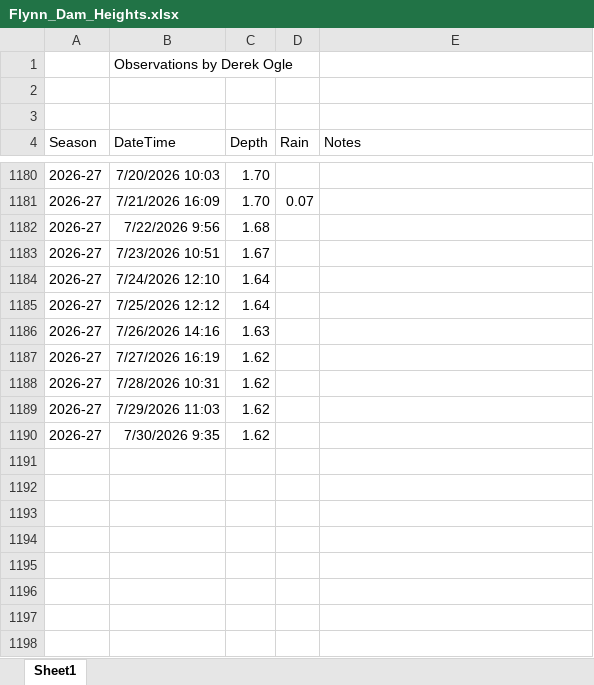
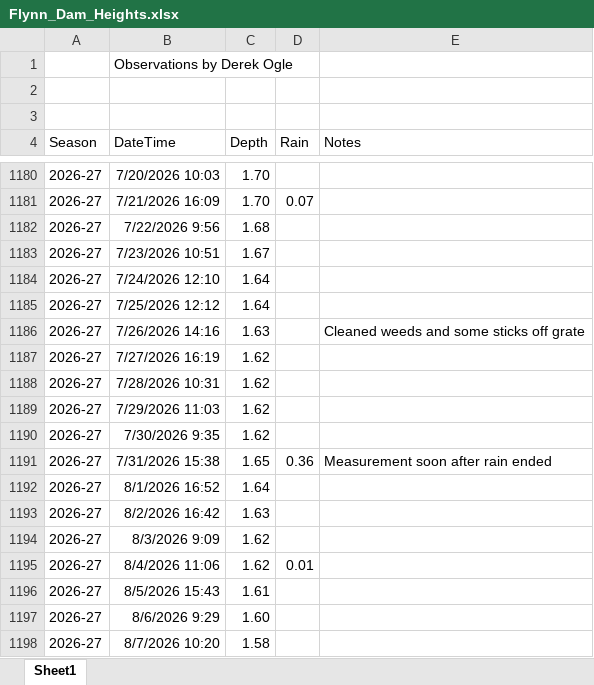
Before and after one commit to droglenc/droglenc.github.io, an Excel workbook: portfolio/posts/_data/Flynn_Dam_Heights.xlsx, sheet Sheet1, drawn as a sheet; only a part is shown, gaps mark what is left out; values as stored, in another font and other column widths than the file's, no borders; the diff names each change by its address in the sheet, - before the commit and + after, or states it on an @@ line.

```diff
--- a/portfolio/posts/_data/Flynn_Dam_Heights.xlsx (sheet Sheet1)
+++ b/portfolio/posts/_data/Flynn_Dam_Heights.xlsx (sheet Sheet1)
-E1186 (Notes): (empty)
+E1186 (Notes): Cleaned weeds and some sticks off grate
+row 1191: 2026-27 | 7/31/2026 15:38 | 1.65 | 0.36 | Measurement soon after rain ended
+row 1192: 2026-27 | 8/1/2026 16:52 | 1.64
+row 1193: 2026-27 | 8/2/2026 16:42 | 1.63
+row 1194: 2026-27 | 8/3/2026 9:09 | 1.62
+row 1195: 2026-27 | 8/4/2026 11:06 | 1.62 | 0.01
+row 1196: 2026-27 | 8/5/2026 15:43 | 1.61
+row 1197: 2026-27 | 8/6/2026 9:29 | 1.60
+row 1198: 2026-27 | 8/7/2026 10:20 | 1.58
```
Also changed, not shown: portfolio/posts/_data/Pike_Chain_WQ_Data.xlsx, 26 other files.
